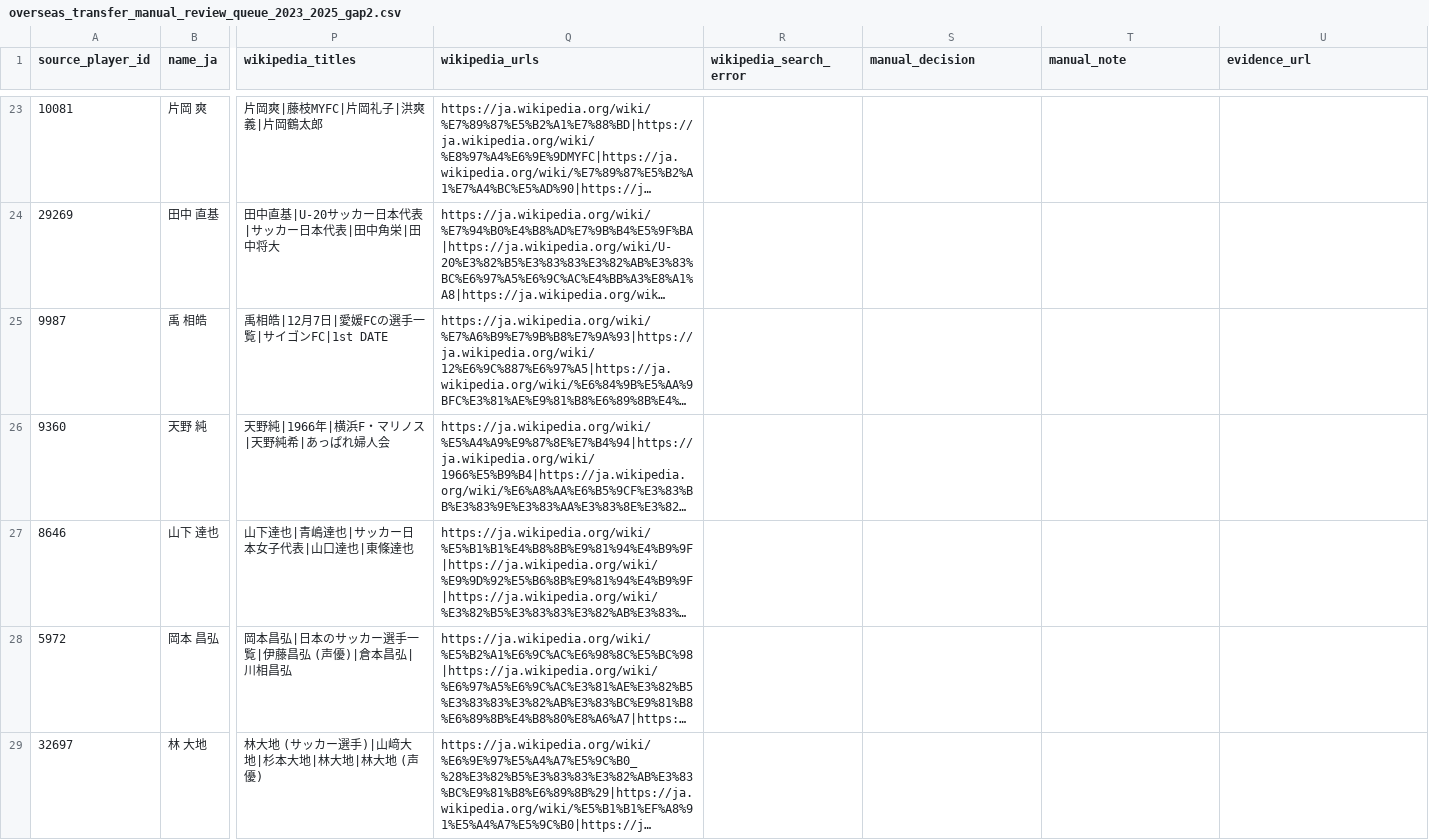
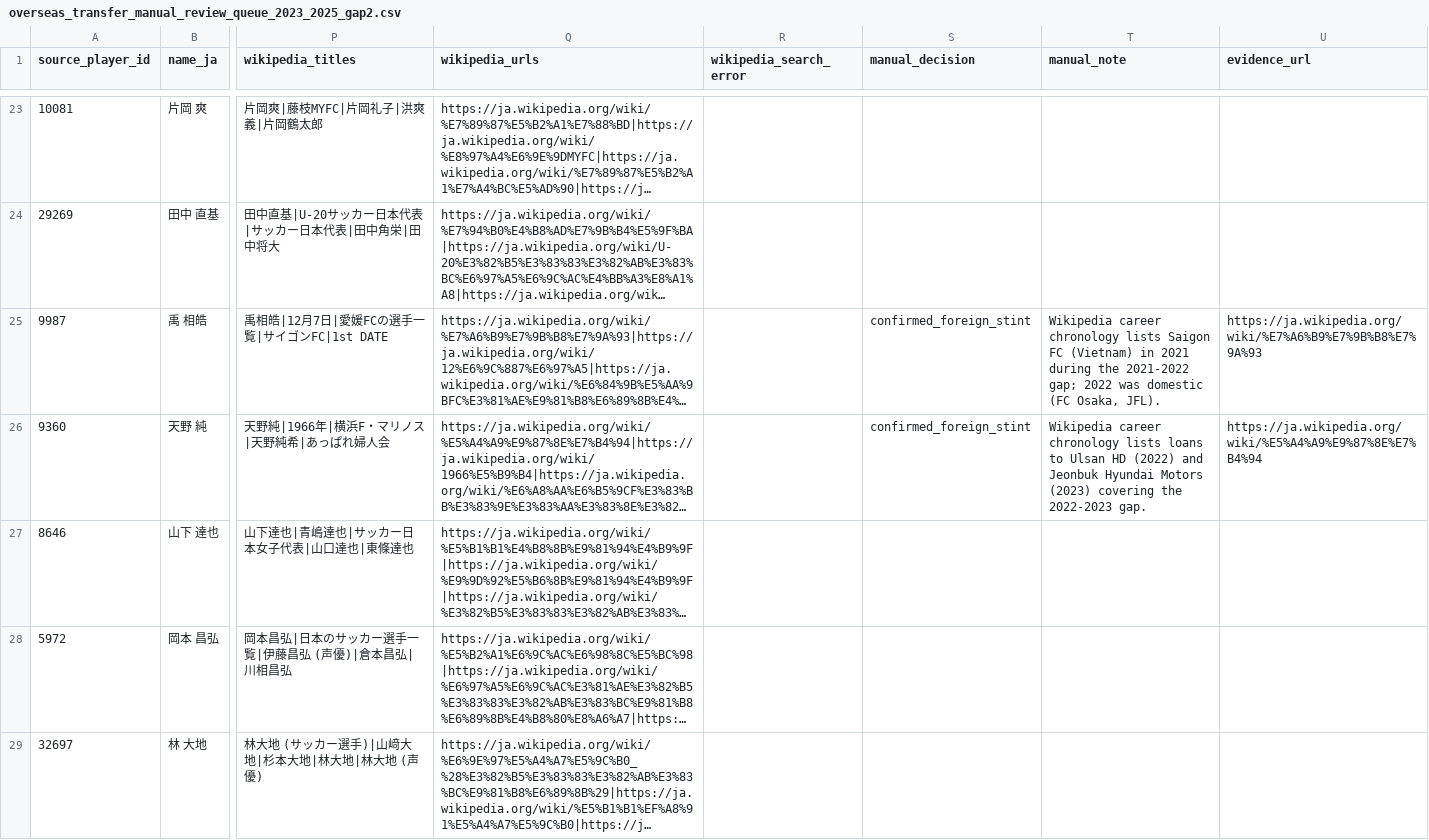
Before and after one commit to hyogoa2c/jfa-talent-analysis, a CSV file: data/manual/overseas_transfer_manual_review_queue_2023_2025_gap2.csv, drawn as a sheet; only a part is shown, gaps mark what is left out; long unchanged cells end in …; the diff covers the shown part only; the diff names each change by its address in the sheet, - before the commit and + after, or states it on an @@ line.

```diff
--- a/data/manual/overseas_transfer_manual_review_queue_2023_2025_gap2.csv
+++ b/data/manual/overseas_transfer_manual_review_queue_2023_2025_gap2.csv
-S25:S26 (manual_decision): (empty)
+S25:S26 (manual_decision): confirmed_foreign_stint
-T25 (manual_note): (empty)
+T25 (manual_note): Wikipedia career chronology lists Saigon FC (Vietnam) in 2021 during the 2021-2022 gap; 2022 was domestic (FC Osaka, JFL).
-U25 (evidence_url): (empty)
+U25 (evidence_url): https://ja.wikipedia.org/wiki/%E7%A6%B9%E7%9B%B8%E7%9A%93
-T26 (manual_note): (empty)
+T26 (manual_note): Wikipedia career chronology lists loans to Ulsan HD (2022) and Jeonbuk Hyundai Motors (2023) covering the 2022-2023 gap.
-U26 (evidence_url): (empty)
+U26 (evidence_url): https://ja.wikipedia.org/wiki/%E5%A4%A9%E9%87%8E%E7%B4%94
```
Also changed, not shown: 33 edited cells elsewhere in this file.
